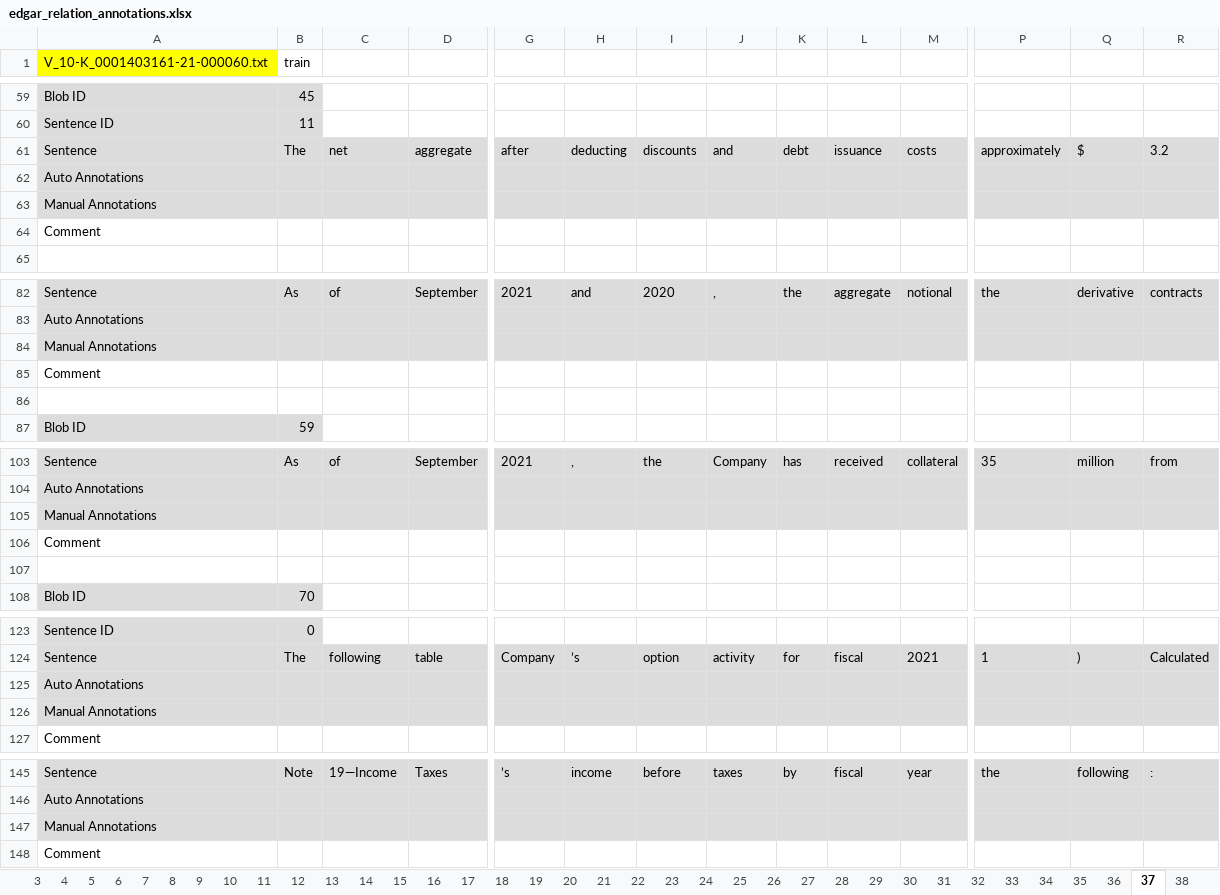
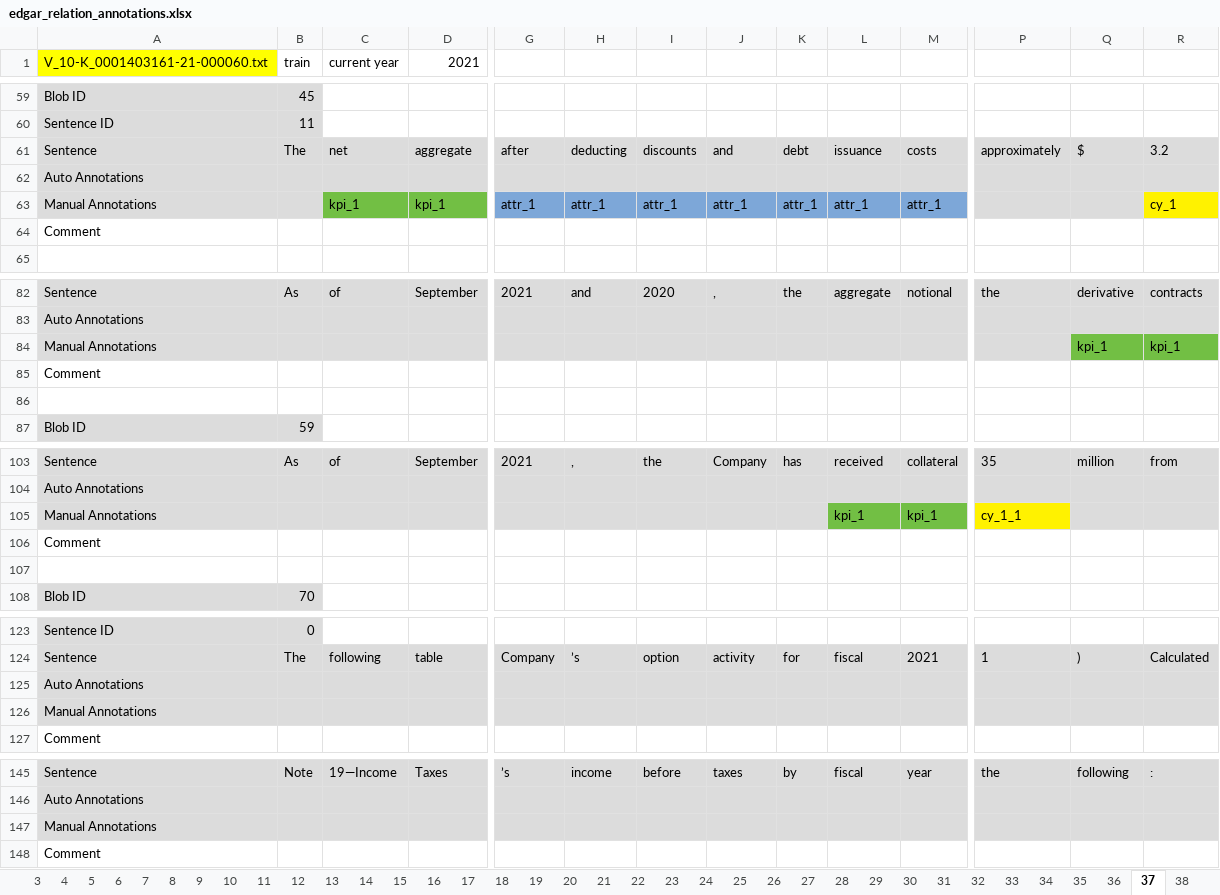
Before and after one commit to tobideusser/kpi-edgar, an Excel workbook: data/edgar_relation_annotations.xlsx, sheet 37, drawn as a sheet; only a part is shown, gaps mark what is left out; values as stored, in another font and other column widths than the file's, no borders; removed rows and columns are numbered as before the commit, all else as after; rows hold the shown columns only; the diff covers the shown part only; the diff names each change by its address in the sheet, - before the commit and + after, or states it on an @@ line.

```diff
--- a/data/edgar_relation_annotations.xlsx (sheet 37)
+++ b/data/edgar_relation_annotations.xlsx (sheet 37)
-C1: (empty)
+C1: current year
-D1: (empty)
+D1: 2021
-row 63: Manual Annotations
+row 63: Manual Annotations |  | kpi_1 | kpi_1 | attr_1 | attr_1 | attr_1 | attr_1 | attr_1 | attr_1 | attr_1 |  |  | cy_1
-row 84: Manual Annotations
+row 84: Manual Annotations |  |  |  |  |  |  |  |  |  |  |  | kpi_1 | kpi_1
-row 105: Manual Annotations
+row 105: Manual Annotations |  |  |  |  |  |  |  |  | kpi_1 | kpi_1 | cy_1_1
-row 126: Manual Annotations
+row 126: Manual Annotations
-row 147: Manual Annotations
+row 147: Manual Annotations
```
Also changed, not shown: 13 added rows, 13 removed rows, 9 edited cells and cell formats elsewhere in this sheet, sheet 29, sheet 32, sheet 39, sheet 30, sheet 34, sheet 35, 6 more sheets, 1 other file.
